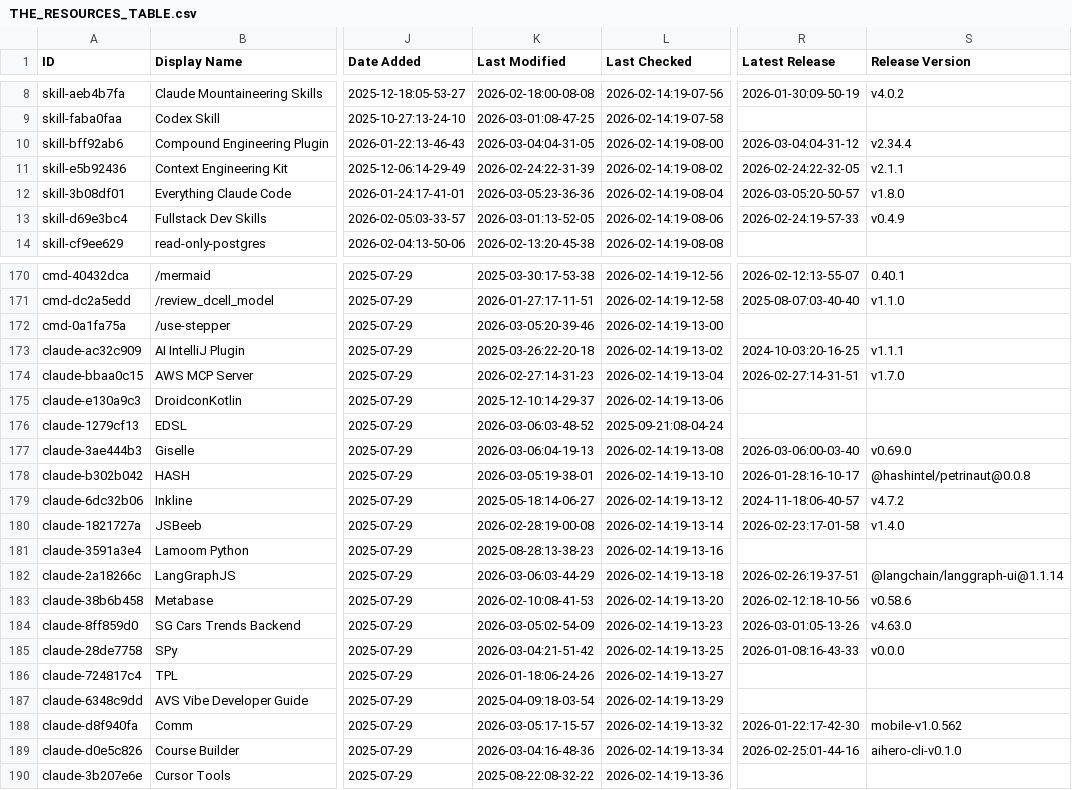
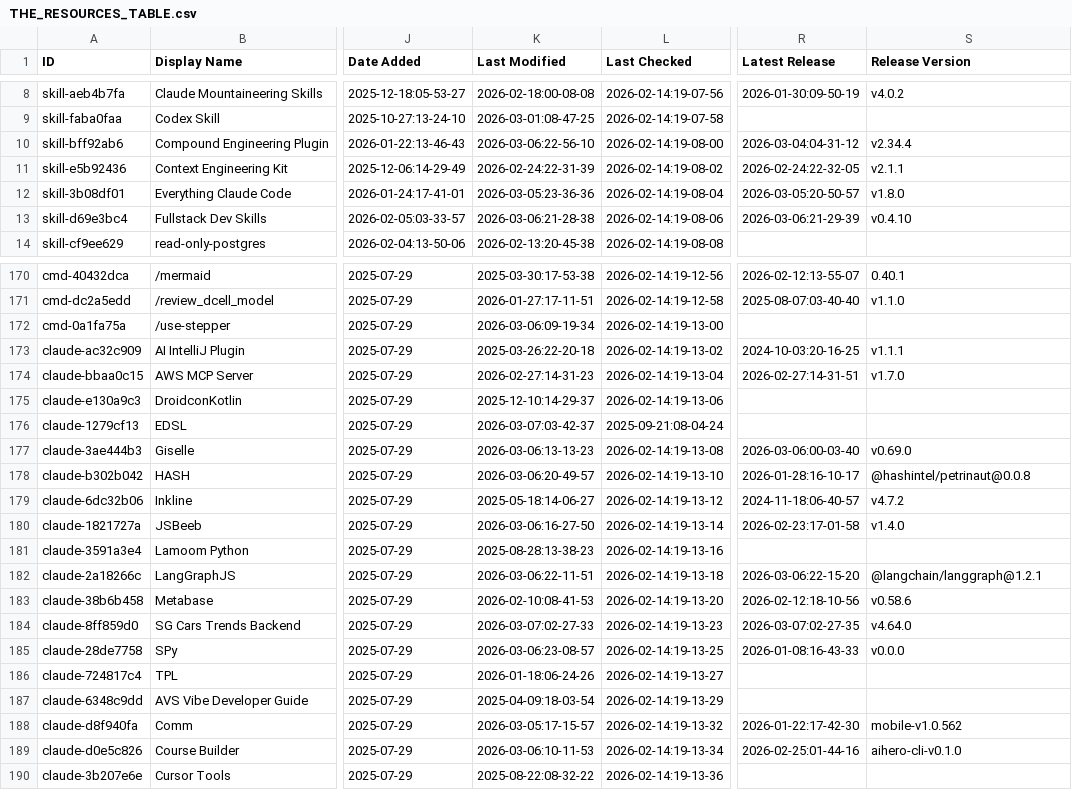
Before and after one commit to prasaria/awesome-claude-code, a CSV file: THE_RESOURCES_TABLE.csv, drawn as a sheet; only a part is shown, gaps mark what is left out; the diff covers the shown part only; the diff names each change by its address in the sheet, - before the commit and + after, or states it on an @@ line.

```diff
--- a/THE_RESOURCES_TABLE.csv
+++ b/THE_RESOURCES_TABLE.csv
-K10 (Last Modified): 2026-03-04:04-31-05
+K10 (Last Modified): 2026-03-06:22-56-10
-K13 (Last Modified): 2026-03-01:13-52-05
+K13 (Last Modified): 2026-03-06:21-28-38
-R13 (Latest Release): 2026-02-24:19-57-33
+R13 (Latest Release): 2026-03-06:21-29-39
-S13 (Release Version): v0.4.9
+S13 (Release Version): v0.4.10
-K172 (Last Modified): 2026-03-05:20-39-46
+K172 (Last Modified): 2026-03-06:09-19-34
-K176 (Last Modified): 2026-03-06:03-48-52
+K176 (Last Modified): 2026-03-07:03-42-37
-K177 (Last Modified): 2026-03-06:04-19-13
+K177 (Last Modified): 2026-03-06:13-13-23
-K178 (Last Modified): 2026-03-05:19-38-01
+K178 (Last Modified): 2026-03-06:20-49-57
-K180 (Last Modified): 2026-02-28:19-00-08
+K180 (Last Modified): 2026-03-06:16-27-50
-K182 (Last Modified): 2026-03-06:03-44-29
+K182 (Last Modified): 2026-03-06:22-11-51
-R182 (Latest Release): 2026-02-26:19-37-51
+R182 (Latest Release): 2026-03-06:22-15-20
-S182 (Release Version): @langchain/langgraph-ui@1.1.14
+S182 (Release Version): @langchain/langgraph@1.2.1
-K184 (Last Modified): 2026-03-05:02-54-09
+K184 (Last Modified): 2026-03-07:02-27-33
-R184 (Latest Release): 2026-03-01:05-13-26
+R184 (Latest Release): 2026-03-07:02-27-35
-S184 (Release Version): v4.63.0
+S184 (Release Version): v4.64.0
-K185 (Last Modified): 2026-03-04:21-51-42
+K185 (Last Modified): 2026-03-06:23-08-57
-K189 (Last Modified): 2026-03-04:16-48-36
+K189 (Last Modified): 2026-03-06:10-11-53
```
Also changed, not shown: 34 edited cells elsewhere in this file.
